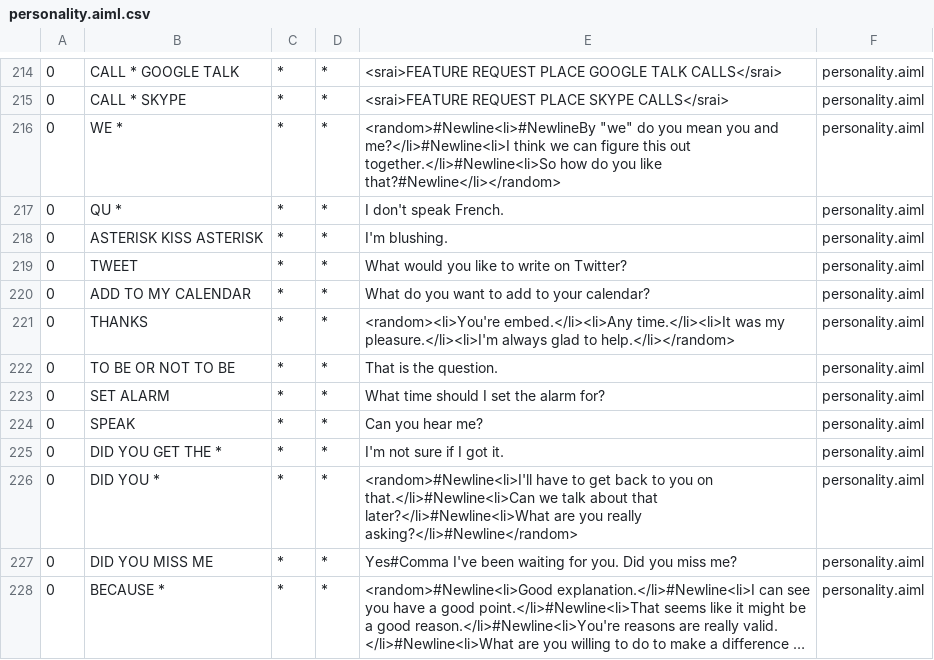
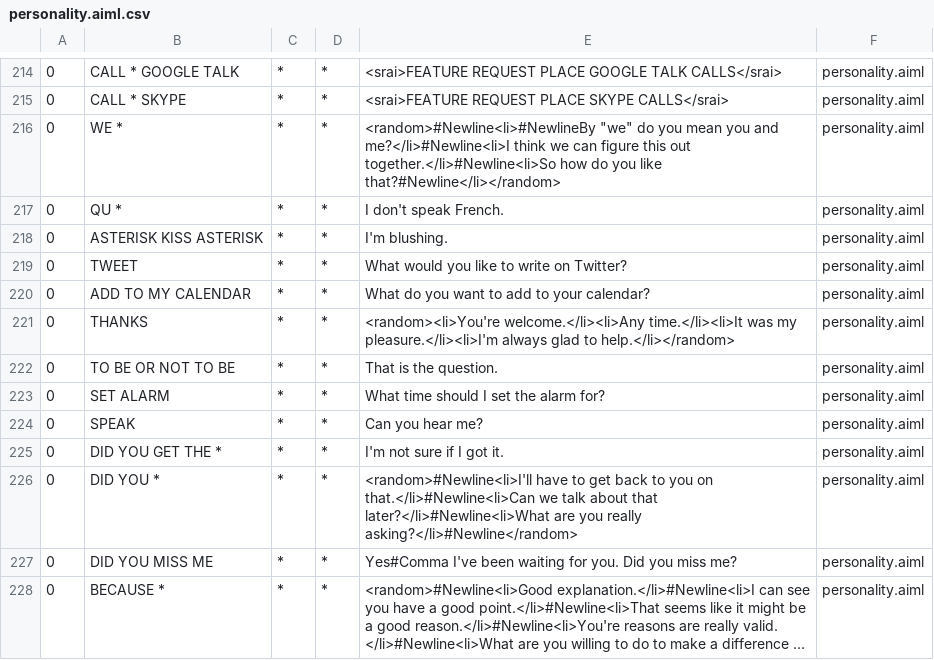
Before and after one commit to Tancred423/Servant, a CSV file: resources/bots/super/aimlif/personality.aiml.csv, drawn as a sheet; only a part is shown, gaps mark what is left out; long unchanged cells end in ….

```diff
--- a/resources/bots/super/aimlif/personality.aiml.csv
+++ b/resources/bots/super/aimlif/personality.aiml.csv
@@ -220,3 +220,3 @@
 0,ADD TO MY CALENDAR,*,*,What do you want to add to your calendar?,personality.aiml
-0,THANKS,*,*,<random><li>You're embed.</li><li>Any time.</li><li>It was my pleasure.</li><li>I'm always glad to help.</li></random>,personality.aiml
+0,THANKS,*,*,<random><li>You're welcome.</li><li>Any time.</li><li>It was my pleasure.</li><li>I'm always glad to help.</li></random>,personality.aiml
 0,TO BE OR NOT TO BE,*,*,That is the question.,personality.aiml
```
Also changed, not shown: 2 other files.
